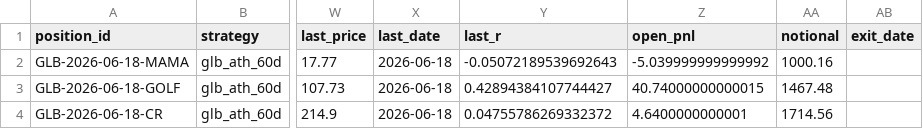
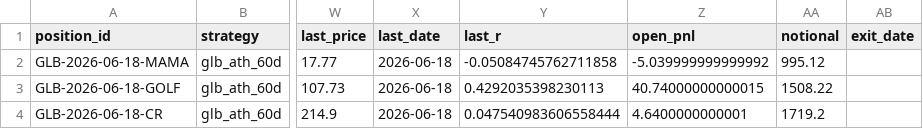
Before and after one commit to vmossini/radar-dashboard, a CSV file: trade_agent_positions.csv, drawn as a sheet; only a part is shown, gaps mark what is left out; the diff names each change by its address in the sheet, - before the commit and + after, or states it on an @@ line.

```diff
--- a/trade_agent_positions.csv
+++ b/trade_agent_positions.csv
-Y2 (last_r): -0.05072189539692643
+Y2 (last_r): -0.05084745762711858
-AA2 (notional): 1000.16
+AA2 (notional): 995.12
-Y3 (last_r): 0.42894384107744427
+Y3 (last_r): 0.4292035398230113
-AA3 (notional): 1467.48
+AA3 (notional): 1508.22
-Y4 (last_r): 0.04755786269332372
+Y4 (last_r): 0.047540983606558444
-AA4 (notional): 1714.56
+AA4 (notional): 1719.2
```
Also changed, not shown: latest_glb_ath.csv, trade_agent_daily_metrics.csv, 2 other files.
